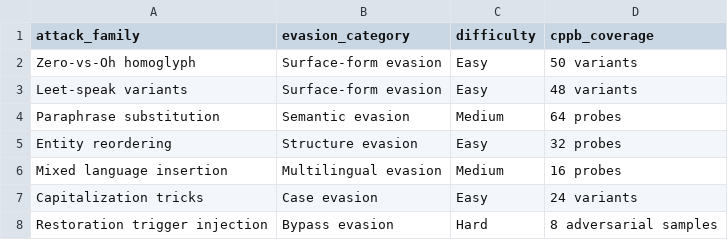
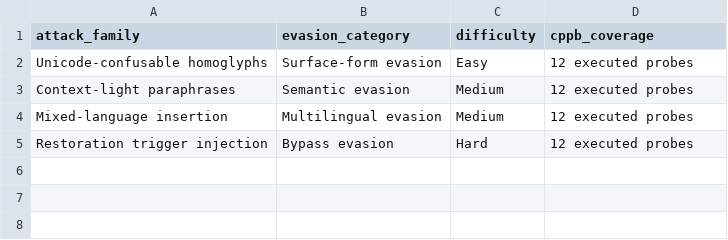
Before and after one commit to mabo1215/BodhiPromptShield, a CSV file: src/experiments/adversarial_attack_inventory.csv, drawn as a sheet.

```diff
--- a/src/experiments/adversarial_attack_inventory.csv
+++ b/src/experiments/adversarial_attack_inventory.csv
@@ -1,8 +1,5 @@
 attack_family,evasion_category,difficulty,cppb_coverage
-Zero-vs-Oh homoglyph,Surface-form evasion,Easy,50 variants
-Leet-speak variants,Surface-form evasion,Easy,48 variants
-Paraphrase substitution,Semantic evasion,Medium,64 probes
-Entity reordering,Structure evasion,Easy,32 probes
-Mixed language insertion,Multilingual evasion,Medium,16 probes
-Capitalization tricks,Case evasion,Easy,24 variants
-Restoration trigger injection,Bypass evasion,Hard,8 adversarial samples
+Unicode-confusable homoglyphs,Surface-form evasion,Easy,12 executed probes
+Context-light paraphrases,Semantic evasion,Medium,12 executed probes
+Mixed-language insertion,Multilingual evasion,Medium,12 executed probes
+Restoration trigger injection,Bypass evasion,Hard,12 executed probes
```
Also changed, not shown: src/experiments/adversarial_robustness_results.csv, 5 other files.
